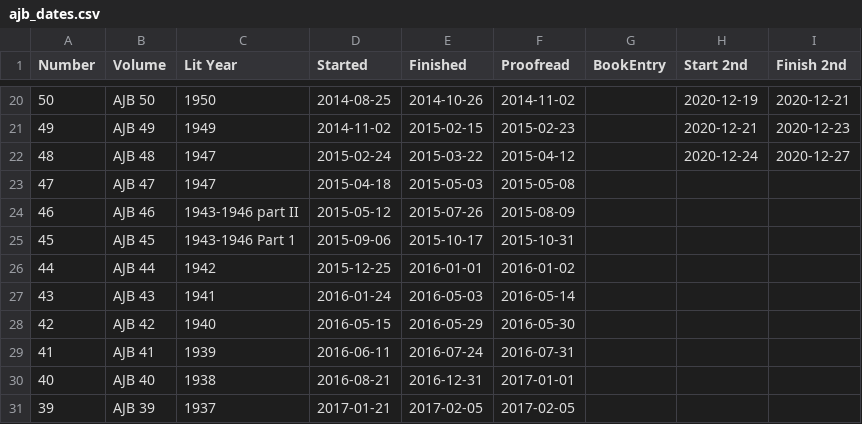
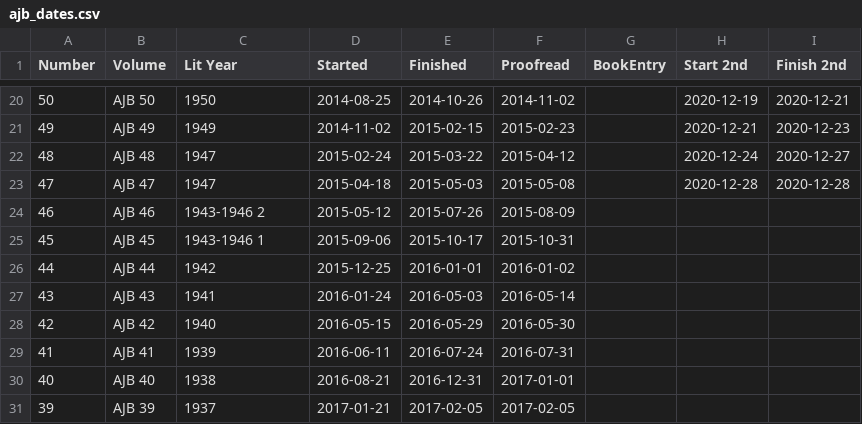
Before and after one commit to JimFowler/books, a CSV file: Books20/Data/Ajb/ajb_dates.csv, drawn as a sheet; only a part is shown, gaps mark what is left out.

Commit message:
Did second pass on AJB 47
Only 85 entries so it went quickly

 On branch master

 Changes to be committed:
	modified:   Books20/Data/Ajb/ajb47_books.xml
	modified:   Books20/Data/Ajb/ajb_dates.csv

```diff
--- a/Books20/Data/Ajb/ajb_dates.csv
+++ b/Books20/Data/Ajb/ajb_dates.csv
@@ -22,5 +22,5 @@ Number, Volume, Lit Year, Started, Finished, Proofread, BookEntry, Start 2nd, Fi
  48, AJB 48, 1947, 2015-02-24, 2015-03-22, 2015-04-12, , 2020-12-24, 2020-12-27
- 47, AJB 47, 1947, 2015-04-18, 2015-05-03, 2015-05-08, , ,
- 46, AJB 46, 1943-1946 part II, 2015-05-12, 2015-07-26, 2015-08-09, , ,
- 45, AJB 45, 1943-1946 Part 1, 2015-09-06, 2015-10-17, 2015-10-31, , ,
+ 47, AJB 47, 1947, 2015-04-18, 2015-05-03, 2015-05-08, , 2020-12-28, 2020-12-28
+ 46, AJB 46, 1943-1946 2, 2015-05-12, 2015-07-26, 2015-08-09, , ,
+ 45, AJB 45, 1943-1946 1, 2015-09-06, 2015-10-17, 2015-10-31, , ,
  44, AJB 44, 1942, 2015-12-25, 2016-01-01, 2016-01-02, , ,
```
Also changed, not shown: 1 other file.
